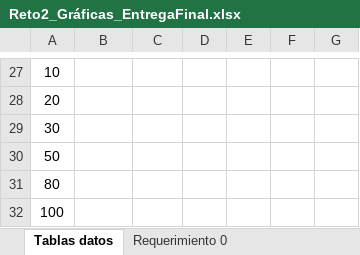
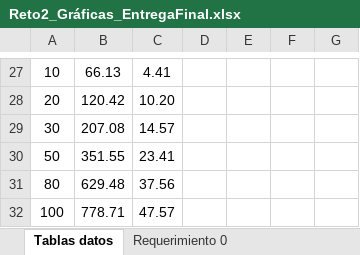
Before and after one commit to EDA2021-1-SEC03-G07/Reto2-G07, an Excel workbook: Docs/Reto2_Gráficas_EntregaFinal.xlsx, sheet Tablas datos, drawn as a sheet; only a part is shown, gaps mark what is left out; values as stored, in another font and other column widths than the file's, no borders; the diff covers the shown part only; the diff names each change by its address in the sheet, - before the commit and + after, or states it on an @@ line.

```diff
--- a/Docs/Reto2_Gráficas_EntregaFinal.xlsx (sheet Tablas datos)
+++ b/Docs/Reto2_Gráficas_EntregaFinal.xlsx (sheet Tablas datos)
-B27: (empty)
+B27: 66.13
-C27: (empty)
+C27: 4.41
-B28: (empty)
+B28: 120.42
-C28: (empty)
+C28: 10.20
-B29: (empty)
+B29: 207.08
-C29: (empty)
+C29: 14.57
-B30: (empty)
+B30: 351.55
-C30: (empty)
+C30: 23.41
-B31: (empty)
+B31: 629.48
-C31: (empty)
+C31: 37.56
-B32: (empty)
+B32: 778.71
-C32: (empty)
+C32: 47.57
```
Also changed, not shown: 58 edited cells and cell formats elsewhere in this sheet, charts or pictures.
